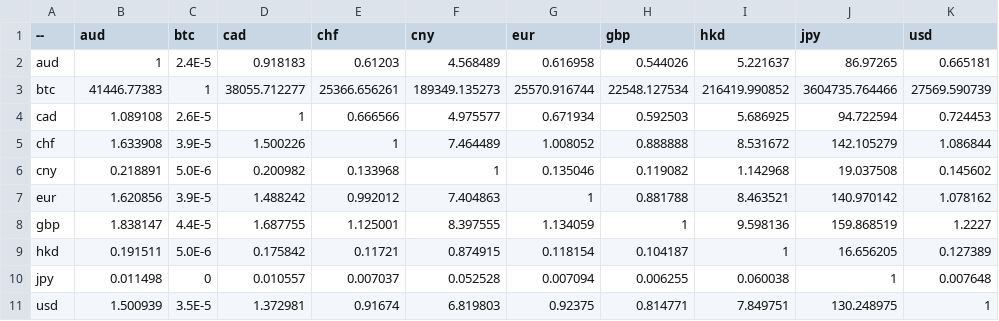
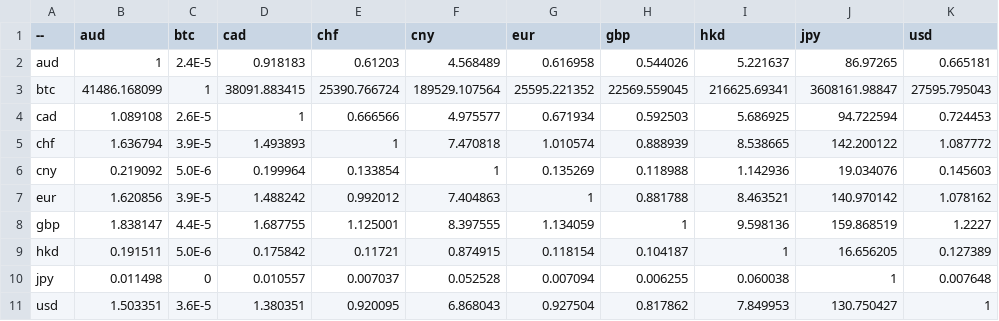
Before and after one commit to sparksets/exchange-rates, a CSV file: top10.csv, drawn as a sheet.

```diff
--- a/top10.csv
+++ b/top10.csv
@@ -2,6 +2,6 @@
 aud,1,2.4E-5,0.918183,0.61203,4.568489,0.616958,0.544026,5.221637,86.97265,0.665181
-btc,41446.77383,1,38055.712277,25366.656261,189349.135273,25570.916744,22548.127534,216419.990852,3604735.764466,27569.590739
+btc,41486.168099,1,38091.883415,25390.766724,189529.107564,25595.221352,22569.559045,216625.69341,3608161.98847,27595.795043
 cad,1.089108,2.6E-5,1,0.666566,4.975577,0.671934,0.592503,5.686925,94.722594,0.724453
-chf,1.633908,3.9E-5,1.500226,1,7.464489,1.008052,0.888888,8.531672,142.105279,1.086844
-cny,0.218891,5.0E-6,0.200982,0.133968,1,0.135046,0.119082,1.142968,19.037508,0.145602
+chf,1.636794,3.9E-5,1.493893,1,7.470818,1.010574,0.888939,8.538665,142.200122,1.087772
+cny,0.219092,5.0E-6,0.199964,0.133854,1,0.135269,0.118988,1.142936,19.034076,0.145603
 eur,1.620856,3.9E-5,1.488242,0.992012,7.404863,1,0.881788,8.463521,140.970142,1.078162
@@ -10,2 +10,2 @@ hkd,0.191511,5.0E-6,0.175842,0.11721,0.874915,0.118154,0.104187,1,16.656205,0.12
 jpy,0.011498,0,0.010557,0.007037,0.052528,0.007094,0.006255,0.060038,1,0.007648
-usd,1.500939,3.5E-5,1.372981,0.91674,6.819803,0.92375,0.814771,7.849751,130.248975,1
+usd,1.503351,3.6E-5,1.380351,0.920095,6.868043,0.927504,0.817862,7.849953,130.750427,1
```
Also changed, not shown: latest.csv, top20.csv, 3 other files.
